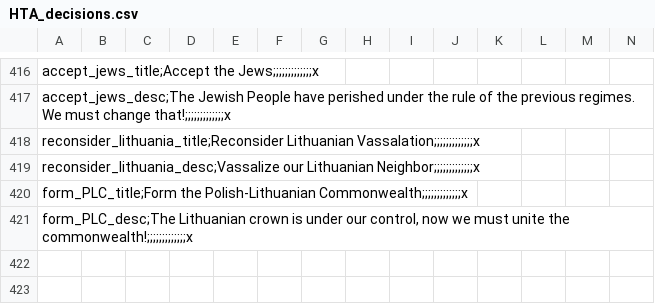
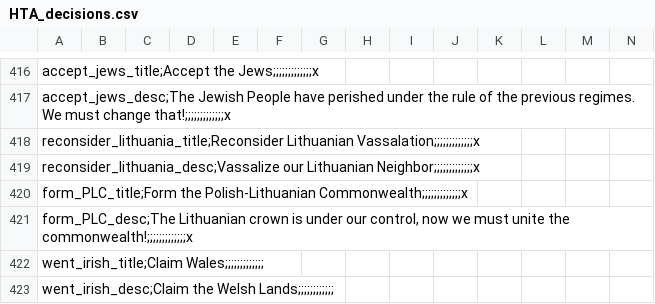
Before and after one commit to elisandreo/Heirs_of_Aquitenia_mp_CCPM, a CSV file: HTA MP 1.0/localisation/HTA_decisions.csv, drawn as a sheet; only a part is shown, gaps mark what is left out.

Commit message:
Welsh Claim Dec

```diff
--- a/HTA MP 1.0/localisation/HTA_decisions.csv
+++ b/HTA MP 1.0/localisation/HTA_decisions.csv
@@ -455 +455,3 @@ form_PLC_title;Form the Polish-Lithuanian Commonwealth;;;;;;;;;;;;;x,,,,,,,,,,,,
 "form_PLC_desc;The Lithuanian crown is under our control, now we must unite the commonwealth!;;;;;;;;;;;;;x",,,,,,,,,,,,,
+went_irish_title;Claim Wales;;;;;;;;;;;;;,,,,,,,,,,,,,
+went_irish_desc;Claim the Welsh Lands;;;;;;;;;;;;,,,,,,,,,,,,,
```
Also changed, not shown: 1 other file.
